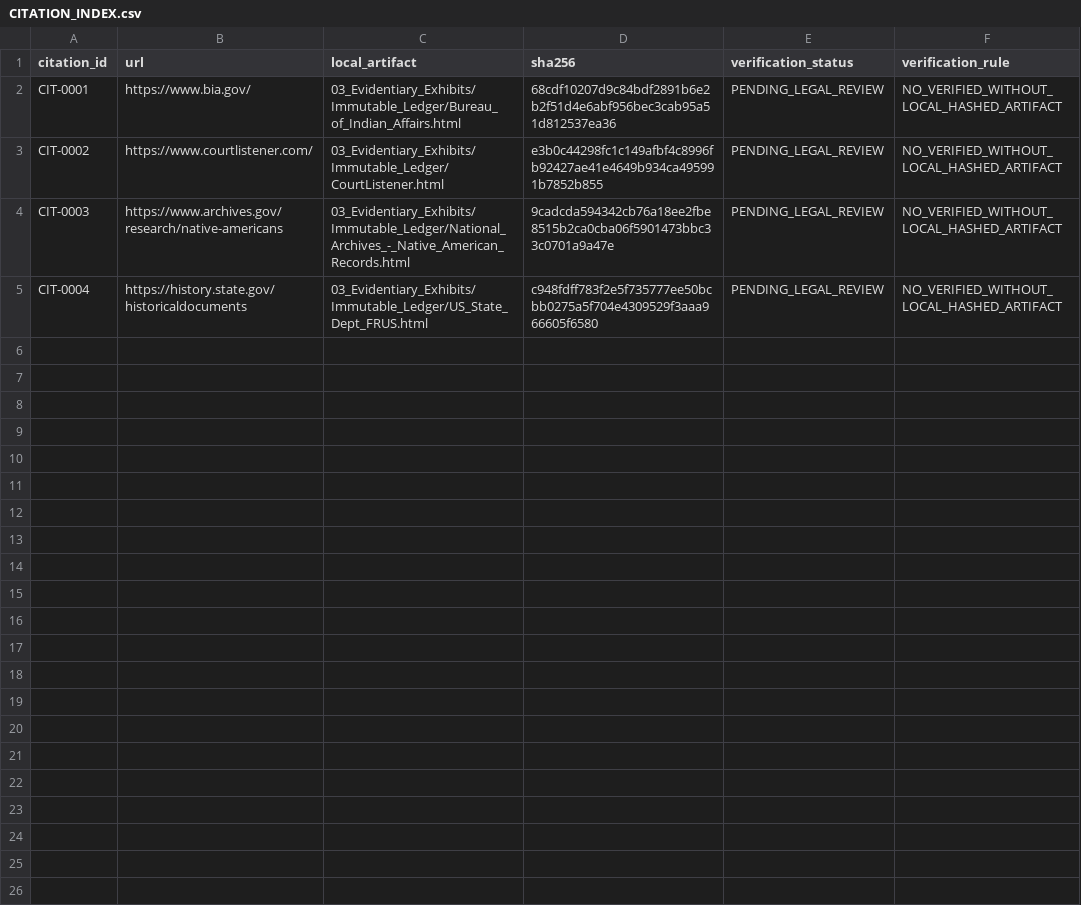
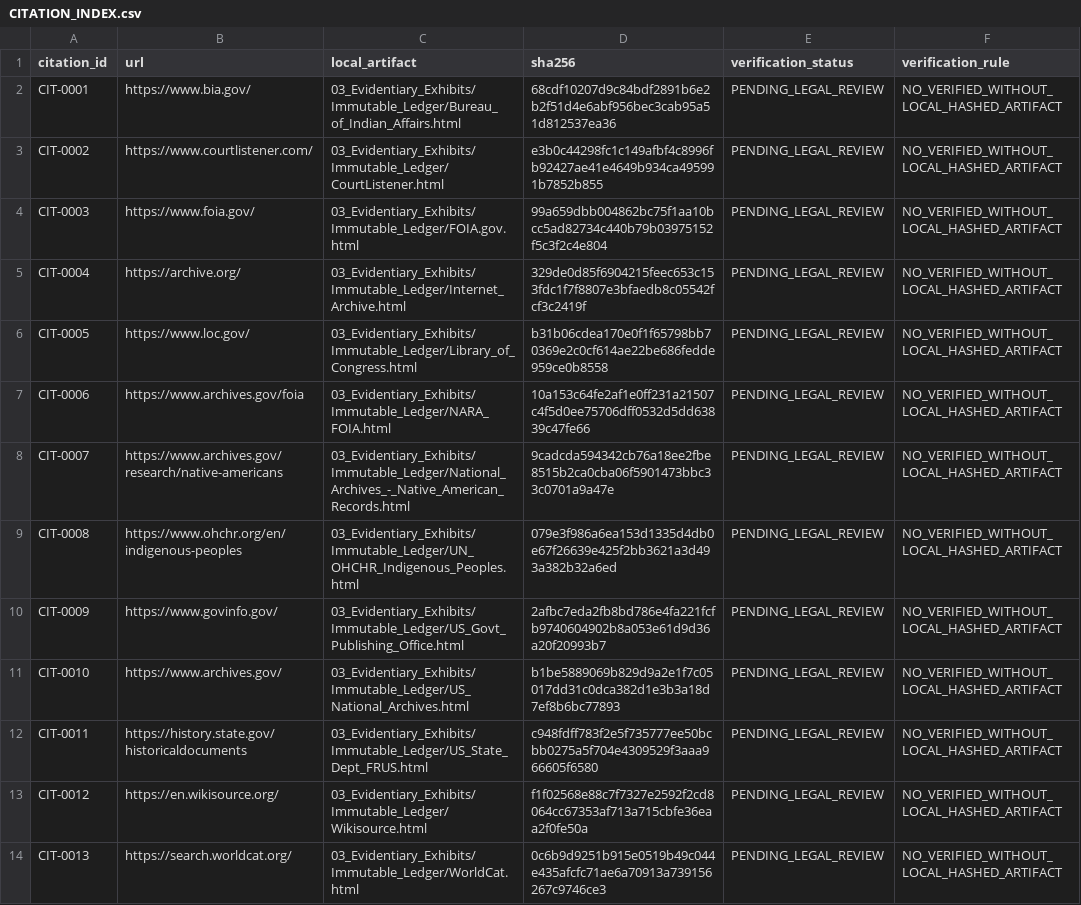
Before and after one commit to GlobalRestitutionAlliance/turtle-island-us-ca-capitan-grande-band-of-diegueno-mission--master-litigation, a CSV file: 03_Evidentiary_Exhibits/CITATION_INDEX.csv, drawn as a sheet.

Commit message:
Batch 2b: harvest expanded sources, citations, manifests

```diff
--- a/03_Evidentiary_Exhibits/CITATION_INDEX.csv
+++ b/03_Evidentiary_Exhibits/CITATION_INDEX.csv
@@ -3,3 +3,12 @@ CIT-0001,https://www.bia.gov/,03_Evidentiary_Exhibits/Immutable_Ledger/Bureau_of
 CIT-0002,https://www.courtlistener.com/,03_Evidentiary_Exhibits/Immutable_Ledger/CourtListener.html,e3b0c44298fc1c149afbf4c8996fb92427ae41e4649b934ca495991b7852b855,PENDING_LEGAL_REVIEW,NO_VERIFIED_WITHOUT_LOCAL_HASHED_ARTIFACT
-CIT-0003,https://www.archives.gov/research/native-americans,03_Evidentiary_Exhibits/Immutable_Ledger/National_Archives_-_Native_American_Records.html,9cadcda594342cb76a18ee2fbe8515b2ca0cba06f5901473bbc33c0701a9a47e,PENDING_LEGAL_REVIEW,NO_VERIFIED_WITHOUT_LOCAL_HASHED_ARTIFACT
-CIT-0004,https://history.state.gov/historicaldocuments,03_Evidentiary_Exhibits/Immutable_Ledger/US_State_Dept_FRUS.html,c948fdff783f2e5f735777ee50bcbb0275a5f704e4309529f3aaa966605f6580,PENDING_LEGAL_REVIEW,NO_VERIFIED_WITHOUT_LOCAL_HASHED_ARTIFACT
+CIT-0003,https://www.foia.gov/,03_Evidentiary_Exhibits/Immutable_Ledger/FOIA.gov.html,99a659dbb004862bc75f1aa10bcc5ad82734c440b79b03975152f5c3f2c4e804,PENDING_LEGAL_REVIEW,NO_VERIFIED_WITHOUT_LOCAL_HASHED_ARTIFACT
+CIT-0004,https://archive.org/,03_Evidentiary_Exhibits/Immutable_Ledger/Internet_Archive.html,329de0d85f6904215feec653c153fdc1f7f8807e3bfaedb8c05542fcf3c2419f,PENDING_LEGAL_REVIEW,NO_VERIFIED_WITHOUT_LOCAL_HASHED_ARTIFACT
+CIT-0005,https://www.loc.gov/,03_Evidentiary_Exhibits/Immutable_Ledger/Library_of_Congress.html,b31b06cdea170e0f1f65798bb70369e2c0cf614ae22be686fedde959ce0b8558,PENDING_LEGAL_REVIEW,NO_VERIFIED_WITHOUT_LOCAL_HASHED_ARTIFACT
+CIT-0006,https://www.archives.gov/foia,03_Evidentiary_Exhibits/Immutable_Ledger/NARA_FOIA.html,10a153c64fe2af1e0ff231a21507c4f5d0ee75706dff0532d5dd63839c47fe66,PENDING_LEGAL_REVIEW,NO_VERIFIED_WITHOUT_LOCAL_HASHED_ARTIFACT
+CIT-0007,https://www.archives.gov/research/native-americans,03_Evidentiary_Exhibits/Immutable_Ledger/National_Archives_-_Native_American_Records.html,9cadcda594342cb76a18ee2fbe8515b2ca0cba06f5901473bbc33c0701a9a47e,PENDING_LEGAL_REVIEW,NO_VERIFIED_WITHOUT_LOCAL_HASHED_ARTIFACT
+CIT-0008,https://www.ohchr.org/en/indigenous-peoples,03_Evidentiary_Exhibits/Immutable_Ledger/UN_OHCHR_Indigenous_Peoples.html,079e3f986a6ea153d1335d4db0e67f26639e425f2bb3621a3d493a382b32a6ed,PENDING_LEGAL_REVIEW,NO_VERIFIED_WITHOUT_LOCAL_HASHED_ARTIFACT
+CIT-0009,https://www.govinfo.gov/,03_Evidentiary_Exhibits/Immutable_Ledger/US_Govt_Publishing_Office.html,2afbc7eda2fb8bd786e4fa221fcfb9740604902b8a053e61d9d36a20f20993b7,PENDING_LEGAL_REVIEW,NO_VERIFIED_WITHOUT_LOCAL_HASHED_ARTIFACT
+CIT-0010,https://www.archives.gov/,03_Evidentiary_Exhibits/Immutable_Ledger/US_National_Archives.html,b1be5889069b829d9a2e1f7c05017dd31c0dca382d1e3b3a18d7ef8b6bc77893,PENDING_LEGAL_REVIEW,NO_VERIFIED_WITHOUT_LOCAL_HASHED_ARTIFACT
+CIT-0011,https://history.state.gov/historicaldocuments,03_Evidentiary_Exhibits/Immutable_Ledger/US_State_Dept_FRUS.html,c948fdff783f2e5f735777ee50bcbb0275a5f704e4309529f3aaa966605f6580,PENDING_LEGAL_REVIEW,NO_VERIFIED_WITHOUT_LOCAL_HASHED_ARTIFACT
+CIT-0012,https://en.wikisource.org/,03_Evidentiary_Exhibits/Immutable_Ledger/Wikisource.html,f1f02568e88c7f7327e2592f2cd8064cc67353af713a715cbfe36eaa2f0fe50a,PENDING_LEGAL_REVIEW,NO_VERIFIED_WITHOUT_LOCAL_HASHED_ARTIFACT
+CIT-0013,https://search.worldcat.org/,03_Evidentiary_Exhibits/Immutable_Ledger/WorldCat.html,0c6b9d9251b915e0519b49c044e435afcfc71ae6a70913a739156267c9746ce3,PENDING_LEGAL_REVIEW,NO_VERIFIED_WITHOUT_LOCAL_HASHED_ARTIFACT
```
Also changed, not shown: 34 other files.
